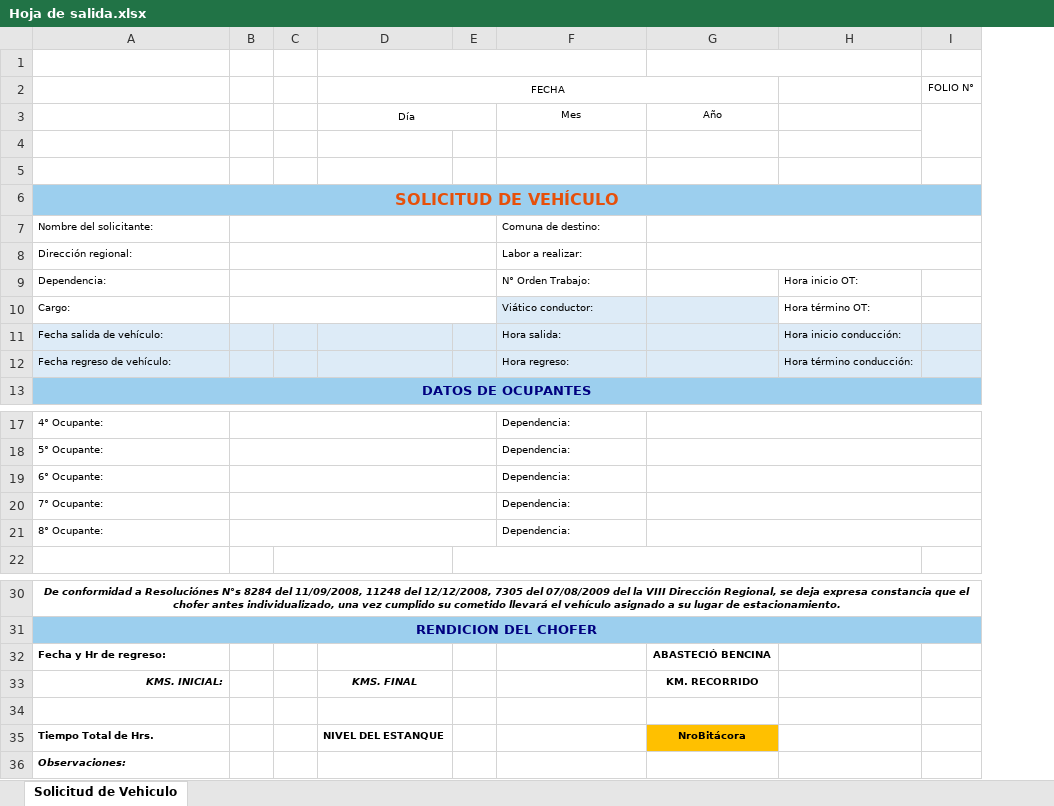
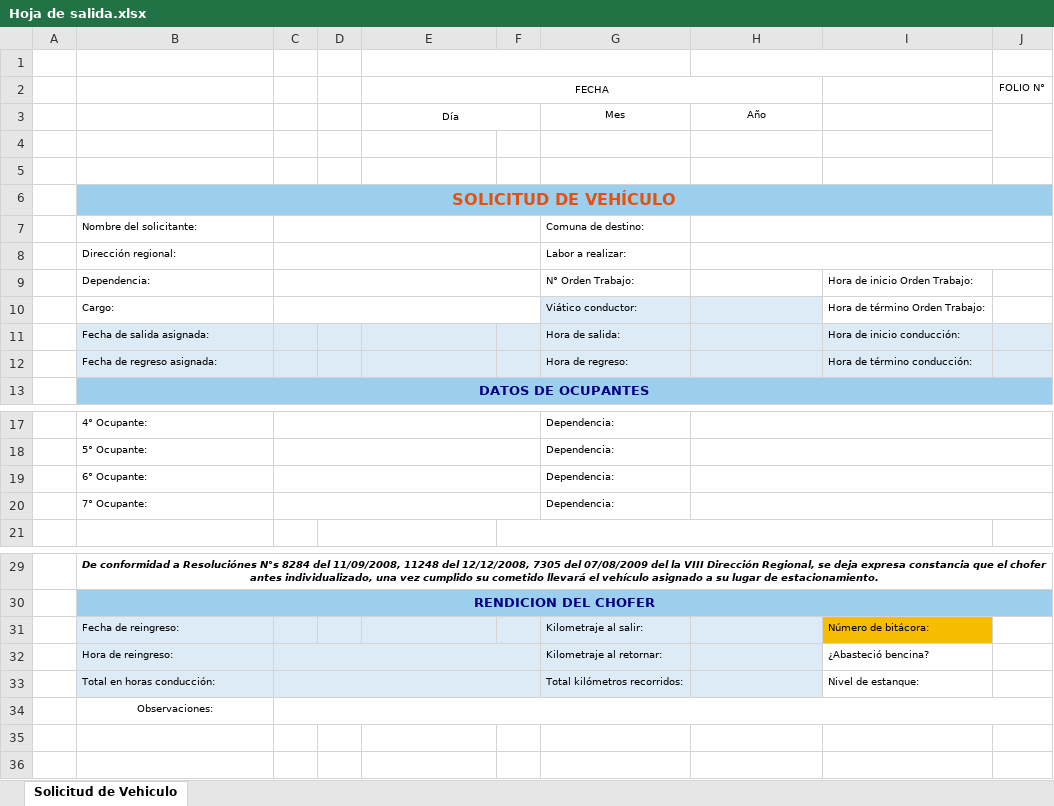
Before and after one commit to l4s10/SIA2_GENESIS, an Excel workbook: storage/excel/Hoja de salida.xlsx, sheet Solicitud de Vehiculo, drawn as a sheet; only a part is shown, gaps mark what is left out; values as stored, in another font and other column widths than the file's, no borders; charts and pictures not drawn; removed rows and columns are numbered as before the commit, all else as after; the diff names each change by its address in the sheet, - before the commit and + after, or states it on an @@ line.

Commit message:
Levantamiento del módulo de solicitudes vehículares. Agregados: Incorporación de estados en index de solicitudes.

```diff
--- a/storage/excel/Hoja de salida.xlsx (sheet Solicitud de Vehiculo)
+++ b/storage/excel/Hoja de salida.xlsx (sheet Solicitud de Vehiculo)
+column A, empty
-column H, rows 9-10: Hora inicio OT: | Hora término OT:
+column I, rows 9-10: Hora de inicio Orden Trabajo: | Hora de término Orden Trabajo:; row 31: Número de bitácora:
-row 11: Fecha salida de vehículo: |  |  |  |  | Hora salida: |  | Hora inicio conducción:
-row 12: Fecha regreso de vehículo: |  |  |  |  | Hora regreso: |  | Hora término conducción:
+row 11:  | Fecha de salida asignada: |  |  |  |  | Hora de salida: |  | Hora de inicio conducción:
+row 12:  | Fecha de regreso asignada: |  |  |  |  | Hora de regreso: |  | Hora de término conducción:
-row 21: 8° Ocupante: |  |  |  |  | Dependencia:
-row 32: Fecha y Hr de regreso: |  |  |  |  |  | ABASTECIÓ BENCINA
-row 33: KMS. INICIAL: |  |  | KMS. FINAL |  |  | KM. RECORRIDO
-row 31: (empty)
+row 31:  | Fecha de reingreso: |  |  |  |  | Kilometraje al salir: |  | Número de bitácora:
-B31:H31 fill: none
+B31:H31 fill: #DDEBF7
-row 35: Tiempo Total de Hrs. |  |  | NIVEL DEL ESTANQUE |  |  | NroBitácora
+row 32:  | Hora de reingreso: |  |  |  |  | Kilometraje al retornar: |  | ¿Abasteció bencina?
+row 33:  | Total en horas conducción: |  |  |  |  | Total kilómetros recorridos: |  | Nivel de estanque:
@@ B34 bold: on → off, italic: on → off, alignment: left → center @@
+C34:J34 merged
```
Also changed, not shown: charts or pictures, 16 other files.
